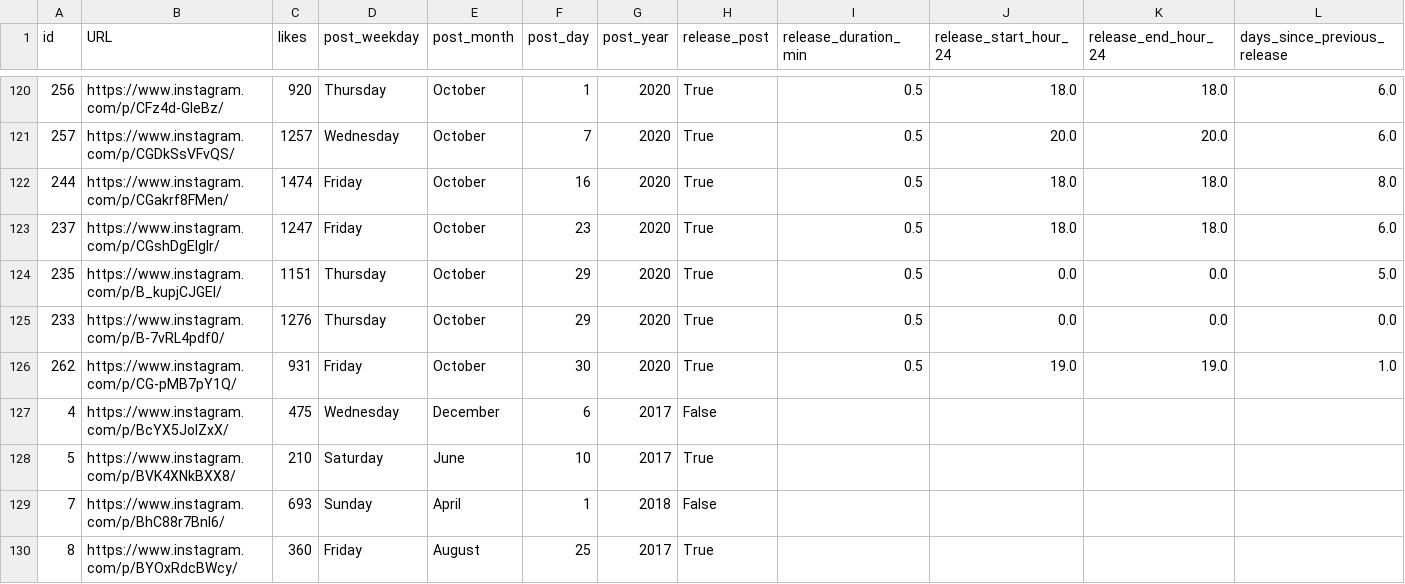
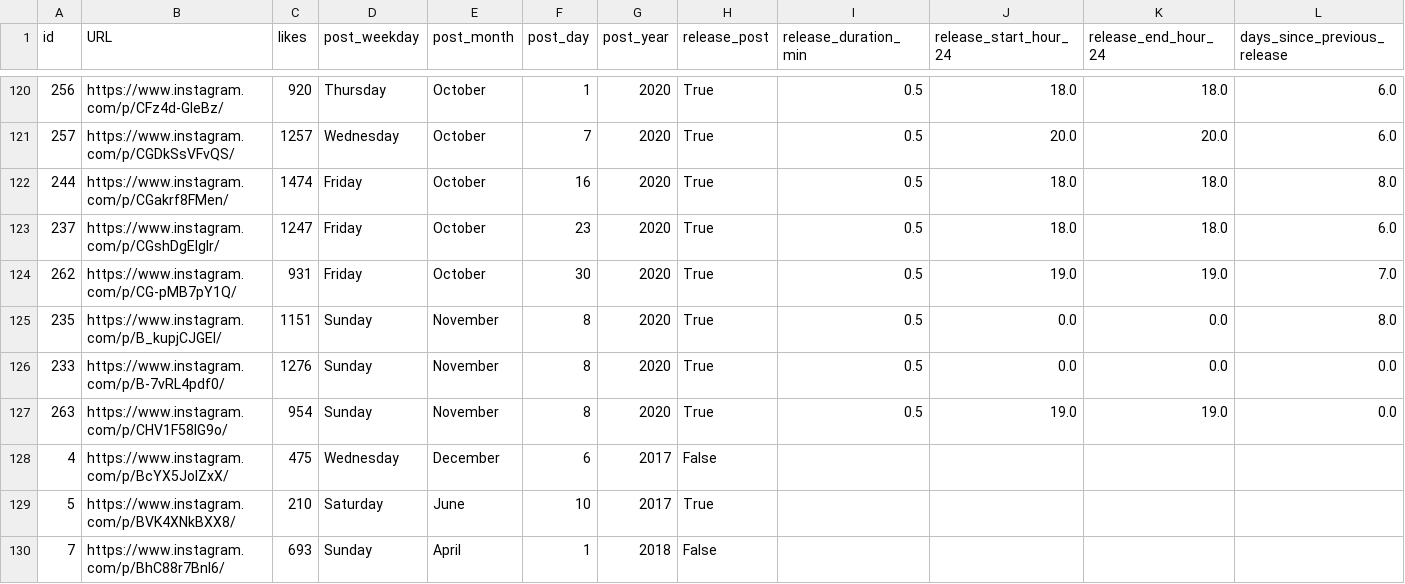
Before and after one commit to dmnapolitano/troon_release_prediction, a CSV file: troon_instagram_clean_post_data.csv, drawn as a sheet; only a part is shown, gaps mark what is left out; the shorter side is filled out with more unchanged rows; removed rows and columns are numbered as before the commit, all else as after; rows hold the shown columns only; the diff names each change by its address in the sheet, - before the commit and + after, or states it on an @@ line.

```diff
--- a/troon_instagram_clean_post_data.csv
+++ b/troon_instagram_clean_post_data.csv
+row 124: 262 | https://www.instagram.com/p/CG-pMB7pY1Q/ | 931 | Friday | October | 30 | 2020 | True | 0.5 | 19.0 | 19.0 | 7.0
-D125:D126 (post_weekday): Thursday
+D125:D126 (post_weekday): Sunday
-E125:E126 (post_month): October
+E125:E126 (post_month): November
-F125:F126 (post_day): 29
+F125:F126 (post_day): 8
-L125 (days_since_previous_release): 5.0
+L125 (days_since_previous_release): 8.0
-row 126: 262 | https://www.instagram.com/p/CG-pMB7pY1Q/ | 931 | Friday | October | 30 | 2020 | True | 0.5 | 19.0 | 19.0 | 1.0
+row 127: 263 | https://www.instagram.com/p/CHV1F58lG9o/ | 954 | Sunday | November | 8 | 2020 | True | 0.5 | 19.0 | 19.0 | 0.0
```
Also changed, not shown: troon_instagram_post_beer_attributes.csv, troon_instagram_raw_post_data.csv.
